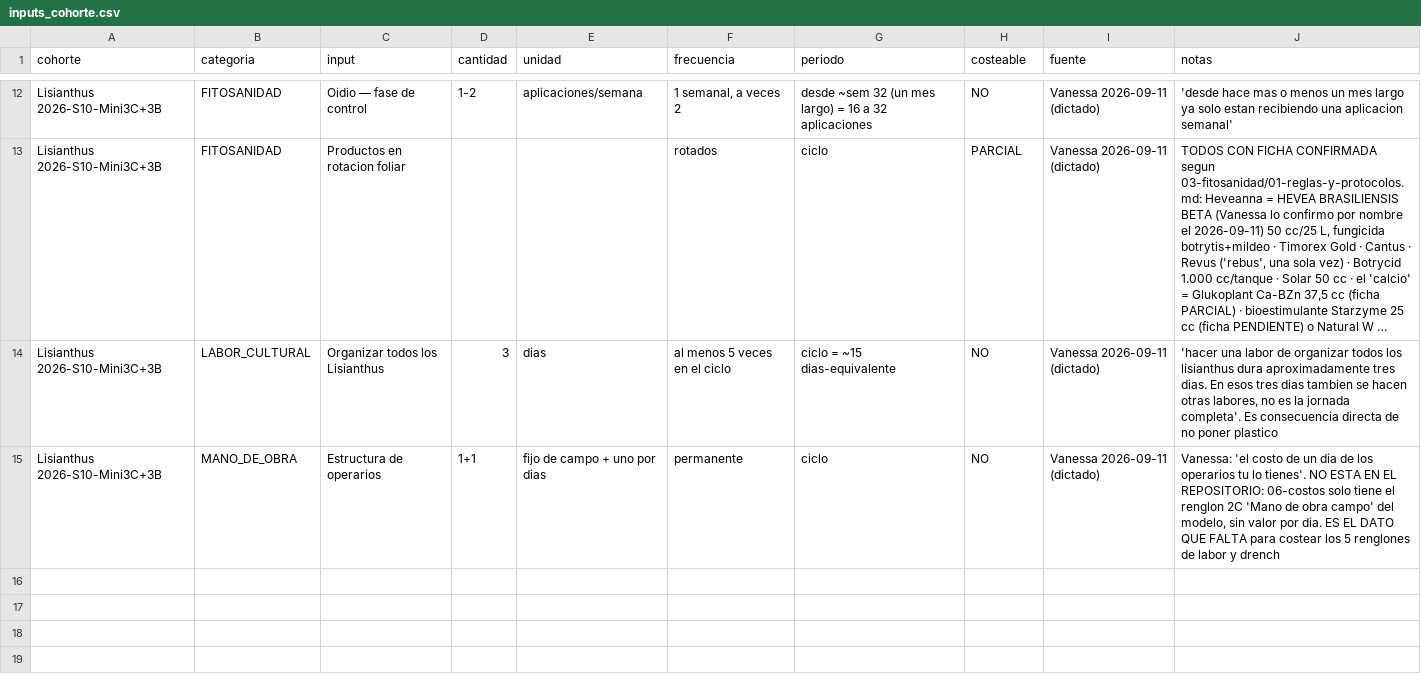
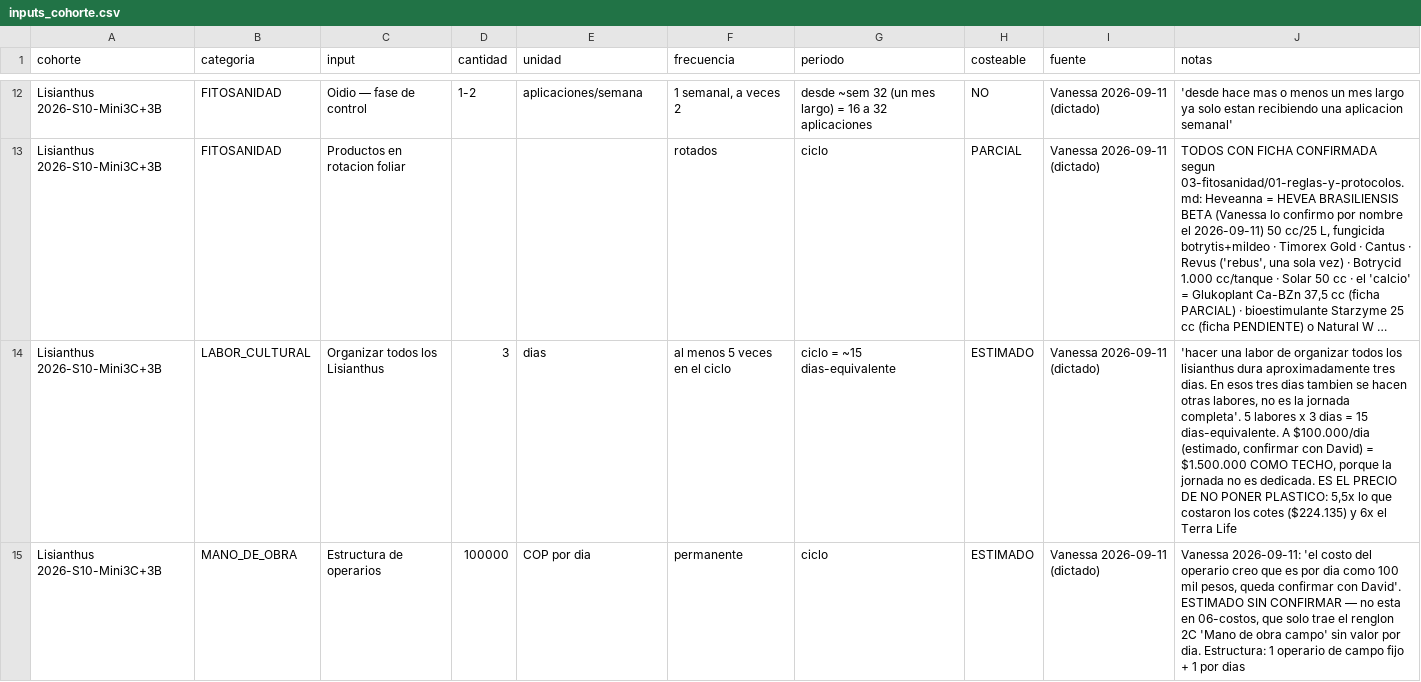
Before and after one commit to vanessakosa/operaciones-planificacion-siembra-dcb, a CSV file: 07-datos/inputs_cohorte.csv, drawn as a sheet; only a part is shown, gaps mark what is left out; long unchanged cells end in …; the diff names each change by its address in the sheet, - before the commit and + after, or states it on an @@ line.

```diff
--- a/07-datos/inputs_cohorte.csv
+++ b/07-datos/inputs_cohorte.csv
-H14:H15 (costeable): NO
+H14:H15 (costeable): ESTIMADO
-J14 (notas): …jornada completa'. Es consecuencia directa de no poner plastico
+J14 (notas): …jornada completa'. 5 labores x 3 dias = 15 dias-equivalente. A $100.000/dia (estimado, confirmar con David) = $1.500.000 COMO TECHO, porque la jornada no es dedicada. ES EL PRECIO DE NO PONER PLASTICO: 5,5x lo que costaron los cotes ($224.135) y 6x el Terra Life
-D15 (cantidad): 1+1
+D15 (cantidad): 100000
-E15 (unidad): fijo de campo + uno por dias
+E15 (unidad): COP por dia
-J15 (notas): Vanessa: 'el costo de un dia de los operarios tu lo tienes'. NO ESTA EN EL REPOSITORIO: 06-costos solo tiene el renglon 2C 'Mano de obra campo' del modelo, sin valor por dia. ES EL DATO QUE FALTA para costear los 5 renglones de labor y drench
+J15 (notas): Vanessa 2026-09-11: 'el costo del operario creo que es por dia como 100 mil pesos, queda confirmar con David'. ESTIMADO SIN CONFIRMAR — no esta en 06-costos, que solo trae el renglon 2C 'Mano de obra campo' sin valor por dia. Estructura: 1 operario de campo fijo + 1 por dias
```
Also changed, not shown: 07-datos/decisiones_manejo.csv.
